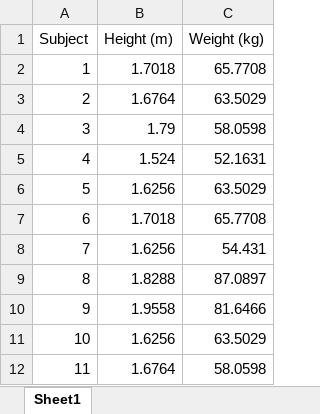
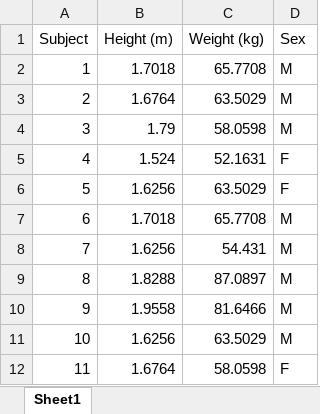
Before and after one commit to pdholmes/STS_SB, an Excel workbook: subject_height_and_weight.xlsx, sheet Sheet1, drawn as a sheet; values as stored, in another font and other column widths than the file's, no borders; the diff names each change by its address in the sheet, - before the commit and + after, or states it on an @@ line.

Commit message:
Update subject_height_and_weight.xlsx
added subject sex to spreadsheet

```diff
--- a/subject_height_and_weight.xlsx (sheet Sheet1)
+++ b/subject_height_and_weight.xlsx (sheet Sheet1)
+column D (Sex), rows 2-12: M | M | M | F | F | M | M | M | M | M | F
```
